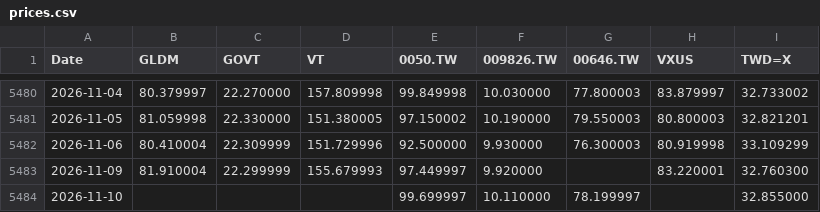
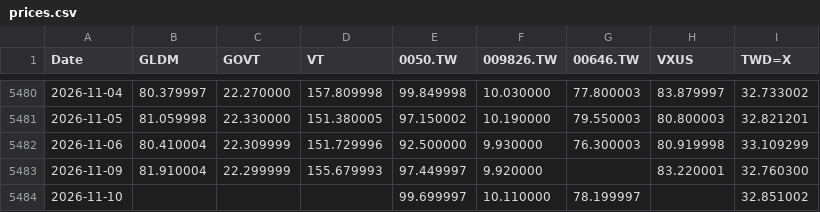
Before and after one commit to Nowar/sspp-try, a CSV file: data/prices.csv, drawn as a sheet; only a part is shown, gaps mark what is left out.

```diff
--- a/data/prices.csv
+++ b/data/prices.csv
@@ -5483,2 +5483,2 @@ Date,GLDM,GOVT,VT,0050.TW,009826.TW,00646.TW,VXUS,TWD=X
 2026-11-09,81.910004,22.299999,155.679993,97.449997,9.920000,,83.220001,32.760300
-2026-11-10,,,,99.699997,10.110000,78.199997,,32.855000
+2026-11-10,,,,99.699997,10.110000,78.199997,,32.851002
```
